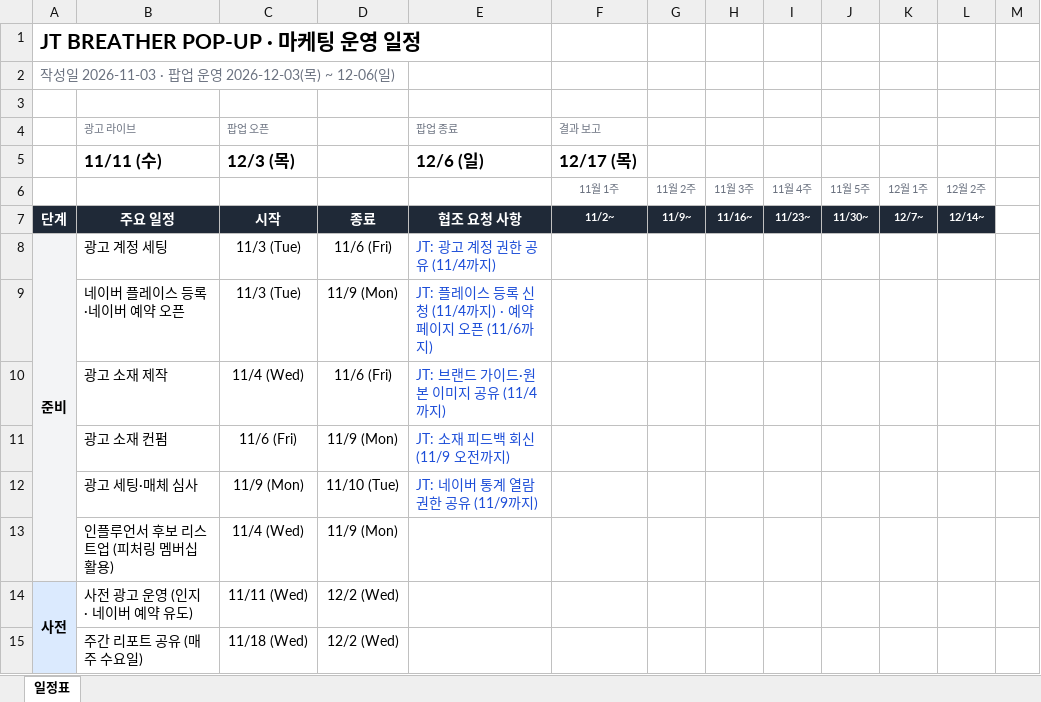
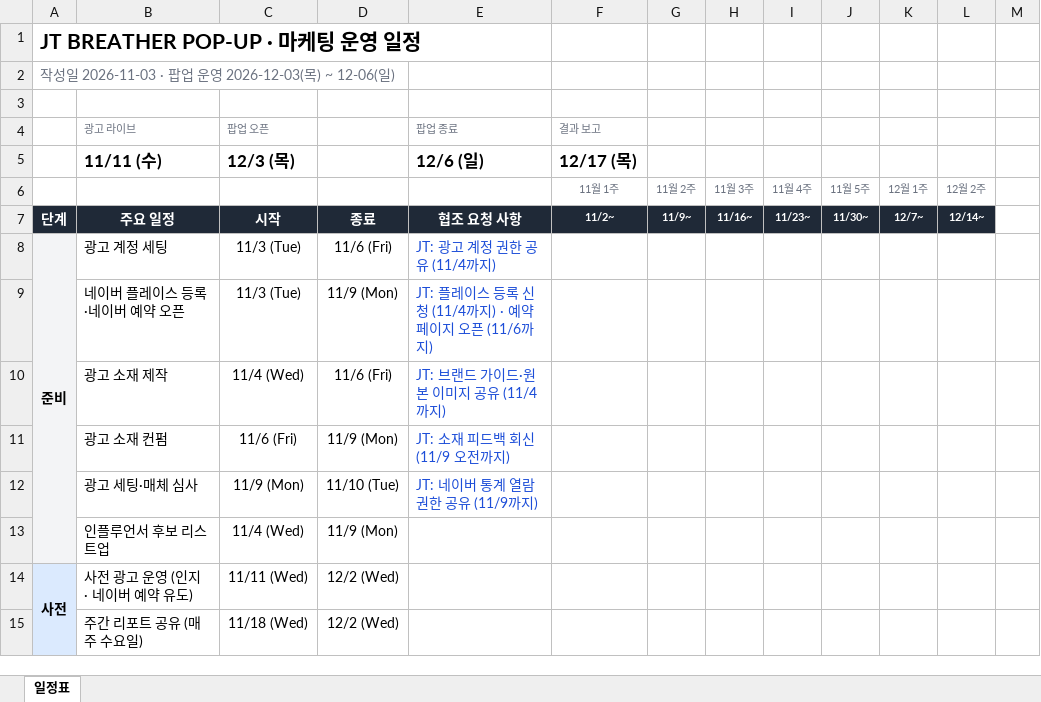
Before and after one commit to qweas0728/claude, an Excel workbook: JT_BREATHER_마케팅_일정표_보고용.xlsx, sheet 일정표, drawn as a sheet; only a part is shown; values as stored, in another font and other column widths than the file's, no borders; conditional formats not drawn; the diff names each change by its address in the sheet, - before the commit and + after, or states it on an @@ line.

```diff
--- a/JT_BREATHER_마케팅_일정표_보고용.xlsx (sheet 일정표)
+++ b/JT_BREATHER_마케팅_일정표_보고용.xlsx (sheet 일정표)
-B13 (광고 라이브): 인플루언서 후보 리스트업 (피처링 멤버십 활용)
+B13 (광고 라이브): 인플루언서 후보 리스트업
```
Also changed, not shown: JT_BREATHER_마케팅_타임라인.xlsx.
